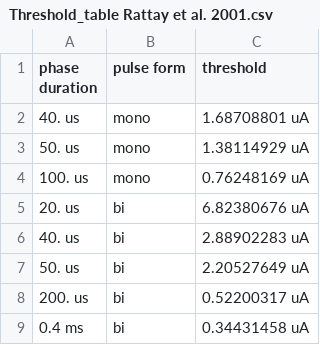
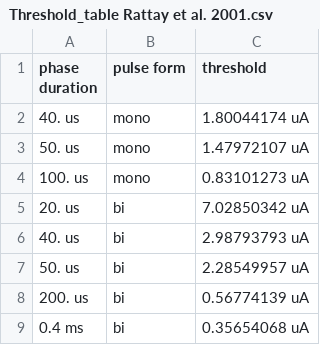
Before and after one commit to Ribach/ANF_models_Brian2, a CSV file: test_battery_results/Rattay et al. 2001/Threshold_table Rattay et al. 2001.csv, drawn as a sheet.

```diff
--- a/test_battery_results/Rattay et al. 2001/Threshold_table Rattay et al. 2001.csv
+++ b/test_battery_results/Rattay et al. 2001/Threshold_table Rattay et al. 2001.csv
@@ -1,9 +1,9 @@
 phase duration,pulse form,threshold
-40. us,mono,1.68708801 uA
-50. us,mono,1.38114929 uA
-100. us,mono,0.76248169 uA
-20. us,bi,6.82380676 uA
-40. us,bi,2.88902283 uA
-50. us,bi,2.20527649 uA
-200. us,bi,0.52200317 uA
-0.4 ms,bi,0.34431458 uA
+40. us,mono,1.80044174 uA
+50. us,mono,1.47972107 uA
+100. us,mono,0.83101273 uA
+20. us,bi,7.02850342 uA
+40. us,bi,2.98793793 uA
+50. us,bi,2.28549957 uA
+200. us,bi,0.56774139 uA
+0.4 ms,bi,0.35654068 uA
```
Also changed, not shown: 5 other files.
